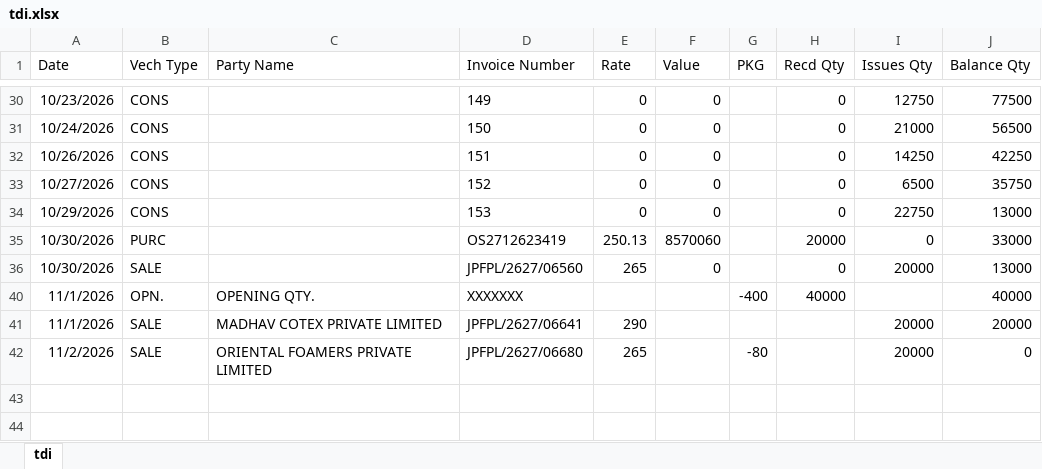
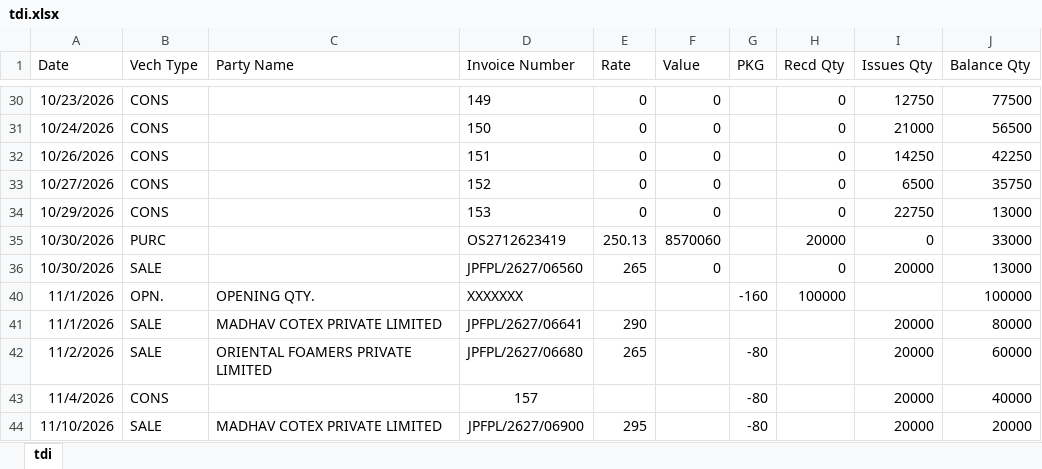
Before and after one commit to MayankPetrofoam/jindal-dashboard, an Excel workbook: tdi.xlsx, sheet tdi, drawn as a sheet; only a part is shown, gaps mark what is left out; values as stored, in another font and other column widths than the file's, no borders; the diff names each change by its address in the sheet, - before the commit and + after, or states it on an @@ line.

Commit message:
Add files via upload

```diff
--- a/tdi.xlsx (sheet tdi)
+++ b/tdi.xlsx (sheet tdi)
-G40 (PKG): -400
+G40 (PKG): -160
-H40 (Recd Qty): 40000
+H40 (Recd Qty): 100000
-J40 (Balance Qty): 40000
+J40 (Balance Qty): 100000
-J41 (Balance Qty): 20000
+J41 (Balance Qty): 80000
-J42 (Balance Qty): 0
+J42 (Balance Qty): 60000
+row 43: 11/4/2026 | CONS |  | 157 |  |  | -80 |  | 20000 | 40000
+row 44: 11/10/2026 | SALE | MADHAV COTEX PRIVATE LIMITED | JPFPL/2627/06900 | 295 |  | -80 |  | 20000 | 20000
```
